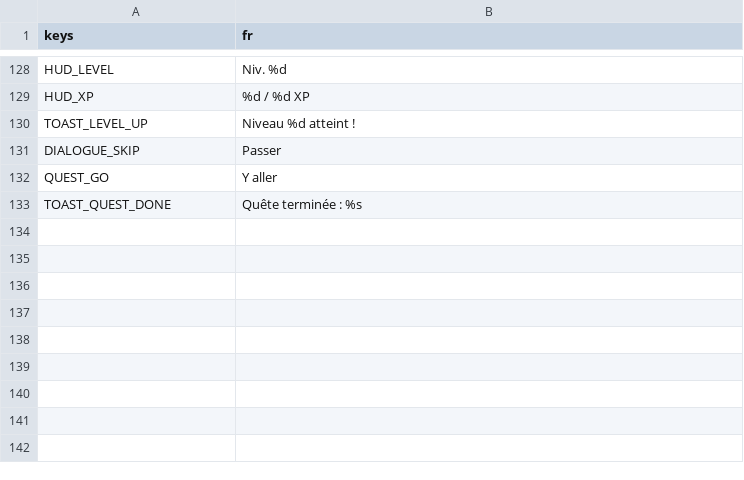
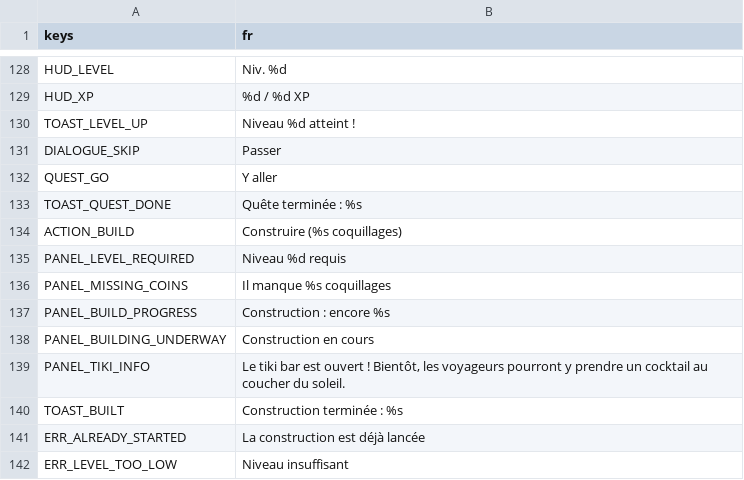
Before and after one commit to sissiwatson/learning-area, a CSV file: island-concierge/i18n/strings.csv, drawn as a sheet; only a part is shown, gaps mark what is left out.

```diff
--- a/island-concierge/i18n/strings.csv
+++ b/island-concierge/i18n/strings.csv
@@ -133 +133,10 @@ QUEST_GO,Y aller
 TOAST_QUEST_DONE,Quête terminée : %s
+ACTION_BUILD,Construire (%s coquillages)
+PANEL_LEVEL_REQUIRED,Niveau %d requis
+PANEL_MISSING_COINS,Il manque %s coquillages
+PANEL_BUILD_PROGRESS,Construction : encore %s
+PANEL_BUILDING_UNDERWAY,Construction en cours
+PANEL_TIKI_INFO,"Le tiki bar est ouvert ! Bientôt, les voyageurs pourront y prendre un cocktail au coucher du soleil."
+TOAST_BUILT,Construction terminée : %s
+ERR_ALREADY_STARTED,La construction est déjà lancée
+ERR_LEVEL_TOO_LOW,Niveau insuffisant
```
Also changed, not shown: 25 other files.
